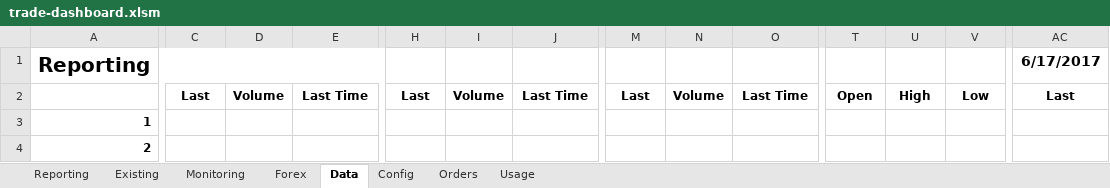
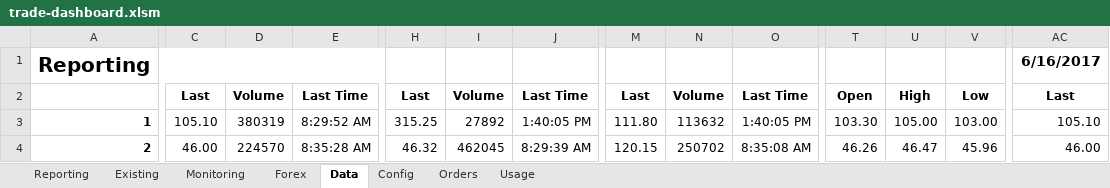
Before and after one commit to jner14/trade-automator, an Excel workbook: trade-dashboard.xlsm, sheet Data, drawn as a sheet; only a part is shown, gaps mark what is left out; values as stored, in another font and other column widths than the file's, no borders; the diff covers the shown part only; the diff names each change by its address in the sheet, - before the commit and + after, or states it on an @@ line.

```diff
--- a/trade-dashboard.xlsm (sheet Data)
+++ b/trade-dashboard.xlsm (sheet Data)
-AC1: 6/17/2017
+AC1: 6/16/2017
-C3: (empty)
+C3: 105.10
-D3: (empty)
+D3: 380319
-E3: (empty)
+E3: 8:29:52 AM
-H3: (empty)
+H3: 315.25
-I3: (empty)
+I3: 27892
-J3: (empty)
+J3: 1:40:05 PM
-M3: (empty)
+M3: 111.80
-N3: (empty)
+N3: 113632
-O3: (empty)
+O3: 1:40:05 PM
-T3: (empty)
+T3: 103.30
-U3: (empty)
+U3: 105.00
-V3: (empty)
+V3: 103.00
-AC3: (empty)
+AC3: 105.10
-C4: (empty)
+C4: 46.00
-D4: (empty)
+D4: 224570
-E4: (empty)
+E4: 8:35:28 AM
-H4: (empty)
+H4: 46.32
-I4: (empty)
+I4: 462045
-J4: (empty)
+J4: 8:29:39 AM
-M4: (empty)
+M4: 120.15
-N4: (empty)
+N4: 250702
-O4: (empty)
+O4: 8:35:08 AM
-T4: (empty)
+T4: 46.26
-U4: (empty)
+U4: 46.47
-V4: (empty)
+V4: 45.96
-AC4: (empty)
+AC4: 46.00
```
Also changed, not shown: 17 added rows, 17 removed rows and 152 edited cells elsewhere in this sheet, sheet Orders, sheet Reporting, sheet Forex, sheet Config, formulas that keep their value, 3 other files.
